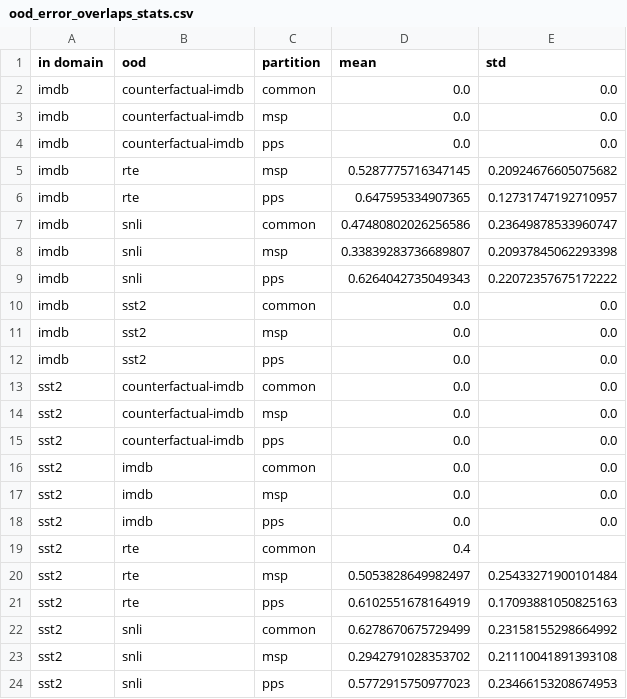
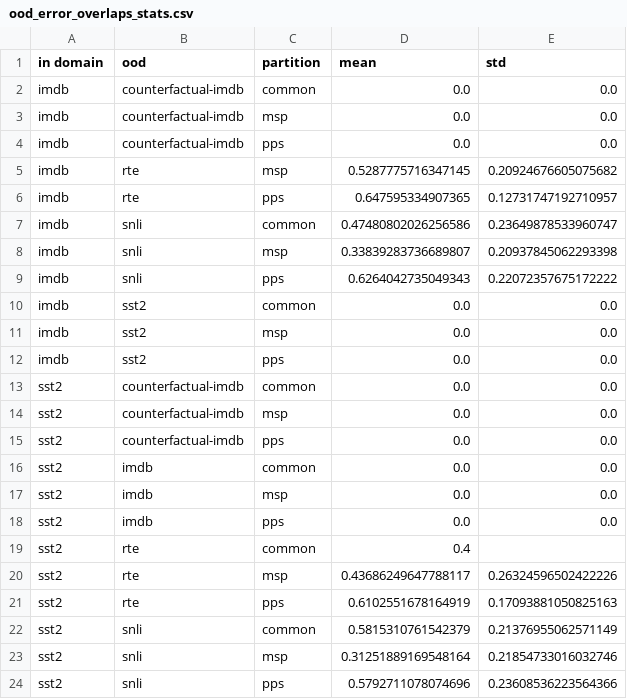
Before and after one commit to positivevaib/ood-detection, a CSV file: dataset_analyses/error_analysis/ood_error_overlaps_stats.csv, drawn as a sheet.

```diff
--- a/dataset_analyses/error_analysis/ood_error_overlaps_stats.csv
+++ b/dataset_analyses/error_analysis/ood_error_overlaps_stats.csv
@@ -19,6 +19,6 @@ sst2,imdb,pps,0.0,0.0
 sst2,rte,common,0.4,
-sst2,rte,msp,0.5053828649982497,0.25433271900101484
+sst2,rte,msp,0.43686249647788117,0.26324596502422226
 sst2,rte,pps,0.6102551678164919,0.17093881050825163
-sst2,snli,common,0.6278670675729499,0.23158155298664992
-sst2,snli,msp,0.2942791028353702,0.21110041891393108
-sst2,snli,pps,0.5772915750977023,0.23466153208674953
+sst2,snli,common,0.5815310761542379,0.21376955062571149
+sst2,snli,msp,0.31251889169548164,0.21854733016032746
+sst2,snli,pps,0.5792711078074696,0.23608536223564366
```
Also changed, not shown: dataset_analyses/error_analysis/error_counts_ratios.csv, dataset_analyses/error_analysis/ood_error_counts_ratios.csv, 7 other files.
